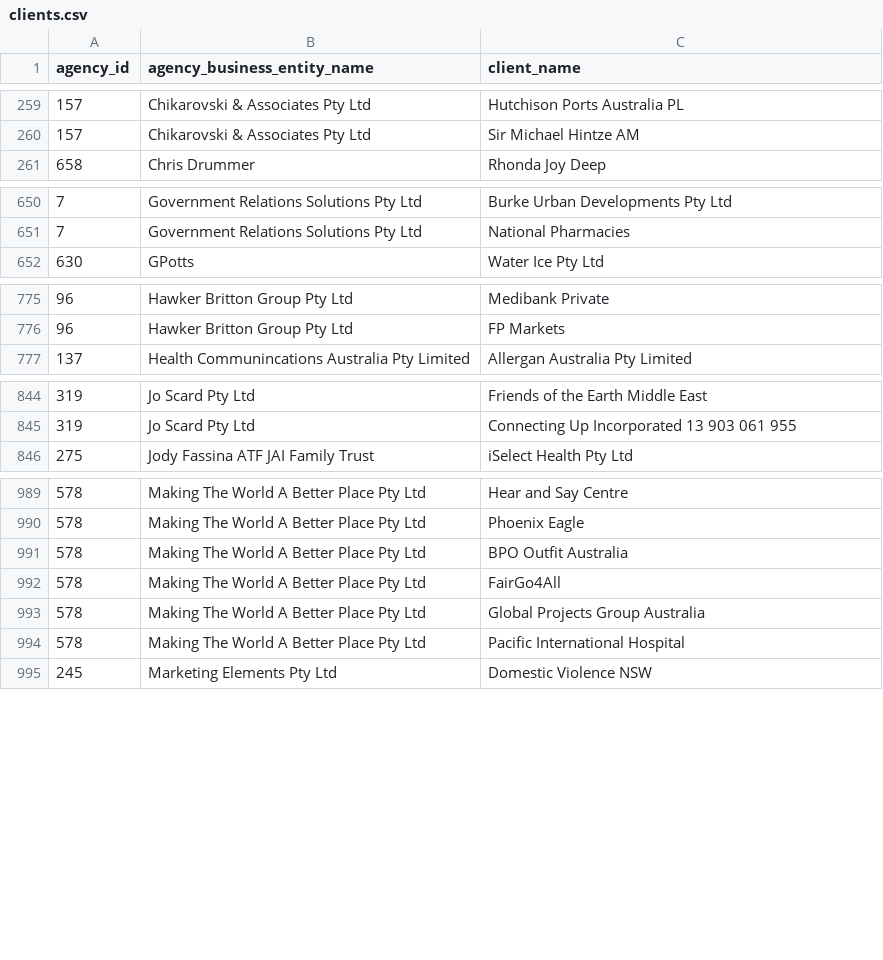
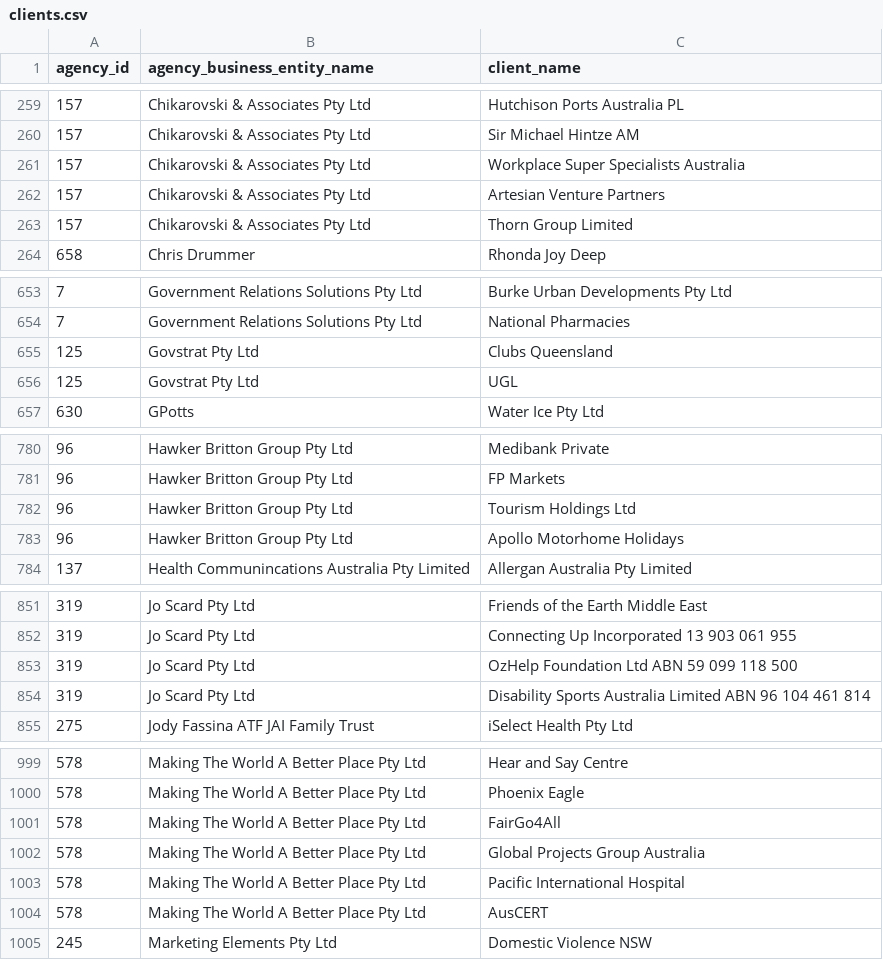
Before and after one commit to henare/australian_government_lobbyists_register, a CSV file: clients.csv, drawn as a sheet; only a part is shown, gaps mark what is left out; the diff covers the shown part only.

```diff
--- a/clients.csv
+++ b/clients.csv
@@ -260,2 +260,5 @@ agency_id,agency_business_entity_name,client_name
 157,Chikarovski & Associates Pty Ltd,Sir Michael Hintze AM
+157,Chikarovski & Associates Pty Ltd,Workplace Super Specialists Australia
+157,Chikarovski & Associates Pty Ltd,Artesian Venture Partners
+157,Chikarovski & Associates Pty Ltd,Thorn Group Limited
 658,Chris Drummer ,Rhonda Joy Deep
@@ -651,2 +654,4 @@ agency_id,agency_business_entity_name,client_name
 7,Government Relations Solutions Pty Ltd,National Pharmacies
+125,Govstrat Pty Ltd,Clubs Queensland
+125,Govstrat Pty Ltd,UGL
 630,GPotts,Water Ice Pty Ltd
@@ -776,2 +781,4 @@ agency_id,agency_business_entity_name,client_name
 96,Hawker Britton Group Pty Ltd,FP Markets
+96,Hawker Britton Group Pty Ltd,Tourism Holdings Ltd
+96,Hawker Britton Group Pty Ltd,Apollo Motorhome Holidays
 137,Health Communincations Australia Pty Limited,Allergan Australia Pty Limited
@@ -845,2 +852,4 @@ agency_id,agency_business_entity_name,client_name
 319,Jo Scard Pty Ltd,Connecting Up Incorporated 13 903 061 955
+319,Jo Scard Pty Ltd,OzHelp Foundation Ltd ABN 59 099 118 500
+319,Jo Scard Pty Ltd,Disability Sports Australia Limited ABN 96 104 461 814
 275,Jody Fassina ATF JAI Family Trust,iSelect Health Pty Ltd
@@ -990,3 +1000,2 @@ agency_id,agency_business_entity_name,client_name
 578,Making The World A Better Place Pty Ltd,Phoenix Eagle
-578,Making The World A Better Place Pty Ltd,BPO Outfit Australia
 578,Making The World A Better Place Pty Ltd,FairGo4All
@@ -994,2 +1003,3 @@ agency_id,agency_business_entity_name,client_name
 578,Making The World A Better Place Pty Ltd,Pacific International Hospital
+578,Making The World A Better Place Pty Ltd,AusCERT
 245,Marketing Elements Pty Ltd,Domestic Violence NSW
```
Also changed, not shown: 6 added rows and 2 removed rows elsewhere in this file, agencies.csv, lobbyists.csv, 1 other file.
